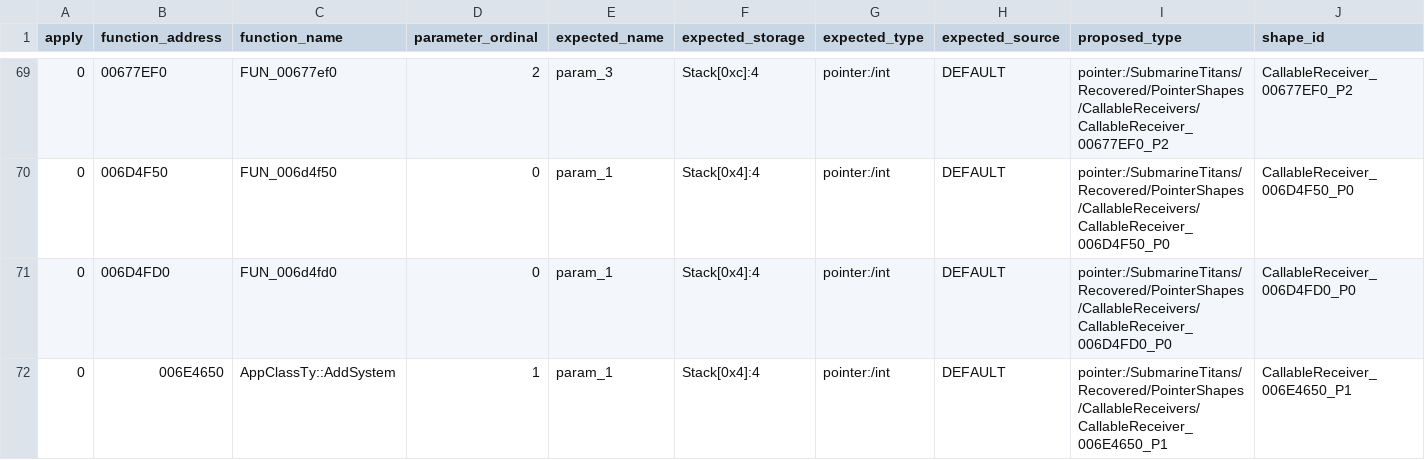
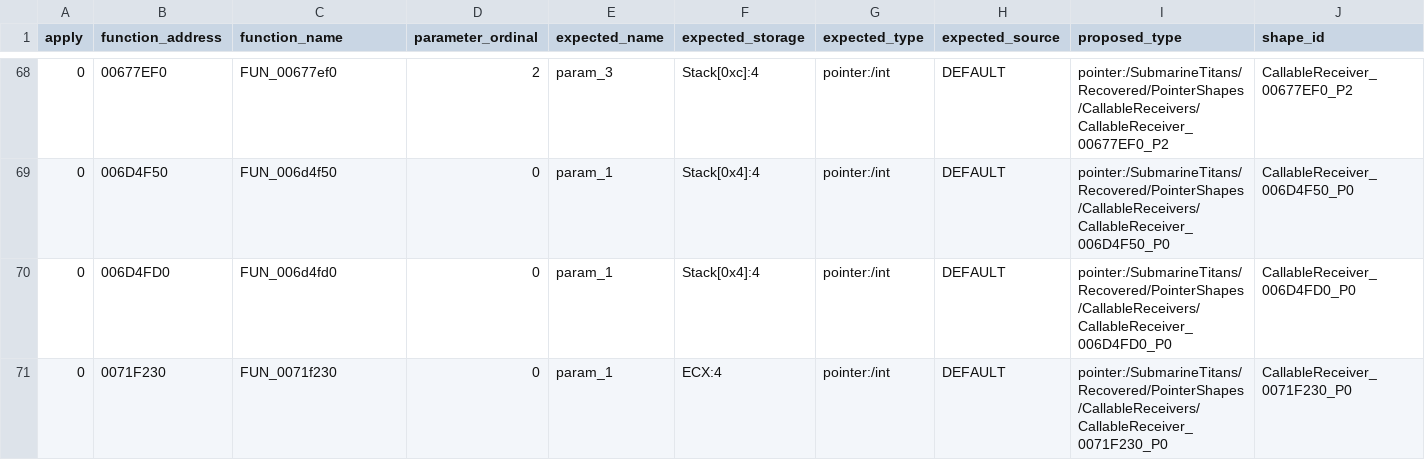
Before and after one commit to prykin/st-decompilation, a TSV file: recovery/ST.exe/callable_receiver_proposals.tsv, drawn as a sheet; only a part is shown, gaps mark what is left out; the shorter side is filled out with more unchanged rows; rows hold the shown columns only; the diff covers the shown part only; the diff names each change by its address in the sheet, - before the commit and + after, or states it on an @@ line.

```diff
--- a/recovery/ST.exe/callable_receiver_proposals.tsv
+++ b/recovery/ST.exe/callable_receiver_proposals.tsv
-row 72: 0 | 006E4650 | AppClassTy::AddSystem | 1 | param_1 | Stack[0x4]:4 | pointer:/int | DEFAULT | pointer:/SubmarineTitans/Recovered/PointerShapes/CallableReceivers/CallableReceiver_006E4650_P1 | CallableReceiver_006E4650_P1
```
Also changed, not shown: 2 removed rows and 1 edited cell elsewhere in this file, recovery/ST.exe/callable_family_audit.tsv, recovery/ST.exe/callable_receiver_slot_proposals.tsv, 56 other files.
